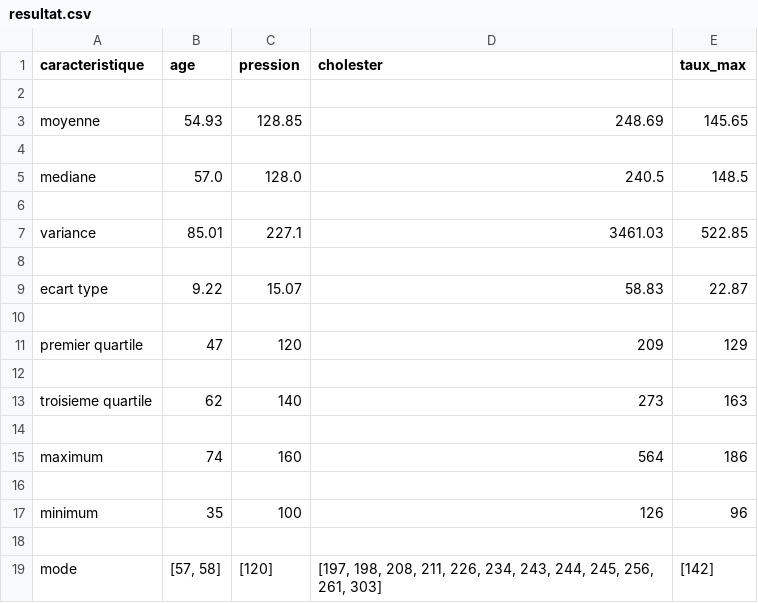
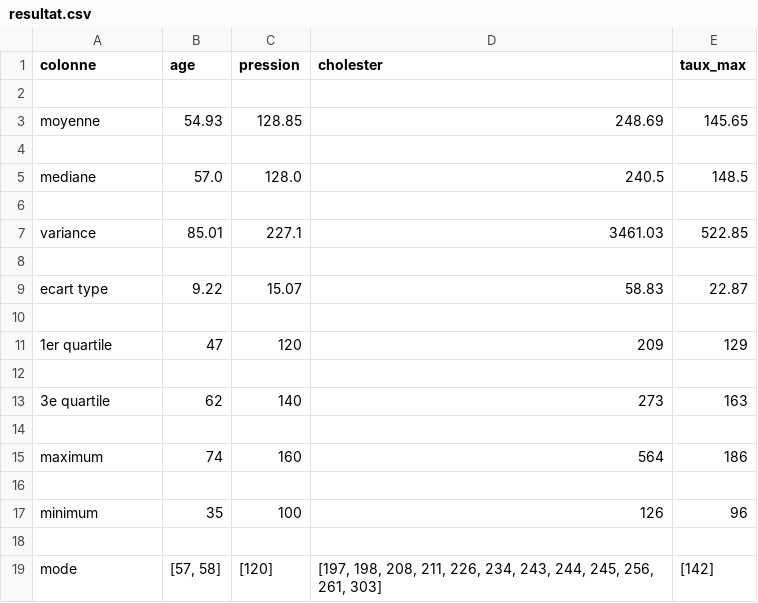
Before and after one commit to st9-8/python-code-path-21, a CSV file: cuisine_1/pypath_5/Exercice 7/resultat.csv, drawn as a sheet; the diff names each change by its address in the sheet, - before the commit and + after, or states it on an @@ line.

```diff
--- a/cuisine_1/pypath_5/Exercice 7/resultat.csv
+++ b/cuisine_1/pypath_5/Exercice 7/resultat.csv
-A1: caracteristique
+A1: colonne
-A11 (colonne): premier quartile
+A11 (colonne): 1er quartile
-A13 (colonne): troisieme quartile
+A13 (colonne): 3e quartile
```
Also changed, not shown: 3 other files.
